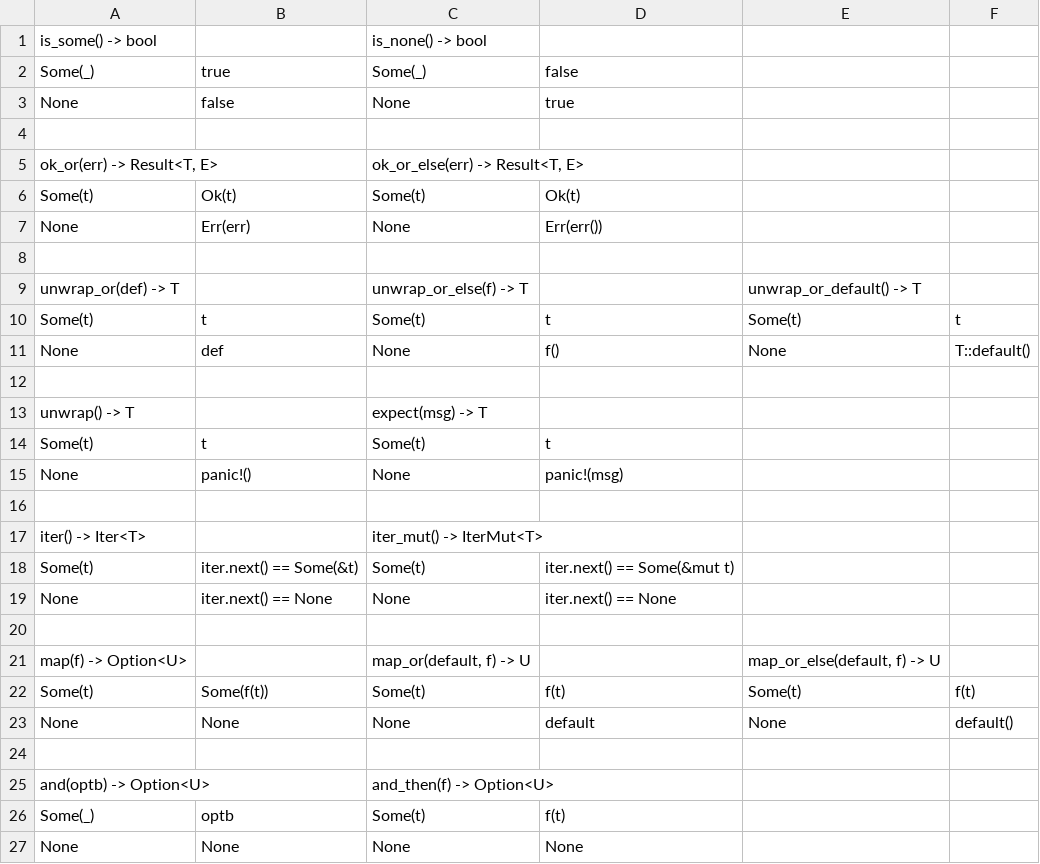
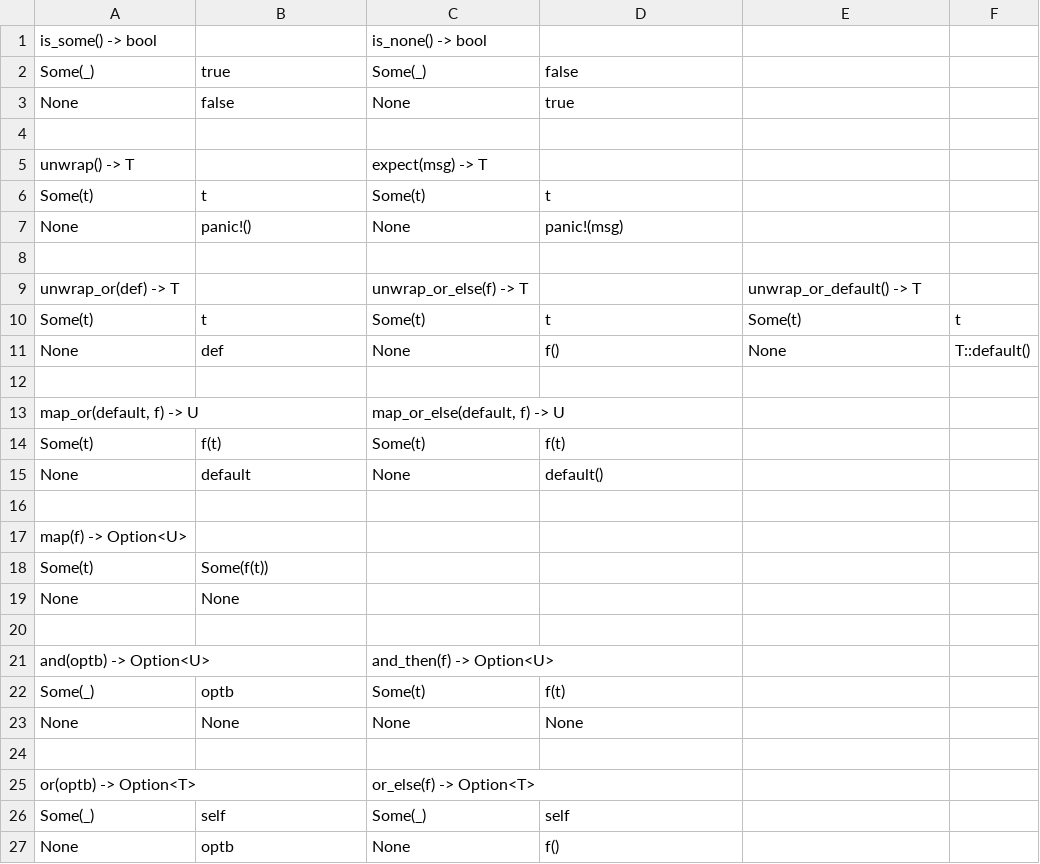
Before and after one commit to duesee/rust_cheatsheets, a CSV file: combinators/option.csv, drawn as a sheet; only a part is shown; the shorter side is filled out with more unchanged rows; the diff covers the shown part only.

Commit message:
improved Option

```diff
--- a/combinators/option.csv
+++ b/combinators/option.csv
@@ -4,5 +4,5 @@ None, false, None, true,,
 
-"ok_or(err) -> Result<T, E>",, "ok_or_else(err) -> Result<T, E>",,,
-Some(t), Ok(t), Some(t), Ok(t),,
-None, Err(err), None, Err(err()),,
+"unwrap() -> T",," expect(msg) -> T",,,
+"Some(t)"," t"," Some(t)"," t",,
+"None"," panic!()"," None"," panic!(msg)",,
 
@@ -12,13 +12,9 @@ None, def, None, f(), None, T::default()
 
-unwrap() -> T,, expect(msg) -> T,,,
-Some(t), t, Some(t), t,,
-None, panic!(), None, panic!(msg),,
+"map_or(default, f) -> U",,"map_or_else(default, f) -> U",,,
+" Some(t)"," f(t)"," Some(t)"," f(t)",,
+" None"," default"," None"," default()",,
 
-iter() -> Iter<T>,, iter_mut() -> IterMut<T>,,,
-Some(t), iter.next() == Some(&t), Some(t), iter.next() == Some(&mut t),,
-None, iter.next() == None, None, iter.next() == None,,
-
-map(f) -> Option<U>,, "map_or(default, f) -> U",, "map_or_else(default, f) -> U",
-Some(t), Some(f(t)), Some(t), f(t), Some(t), f(t)
-None, None, None, default, None, default()
+"map(f) -> Option<U>",,,,,
+"Some(t)"," Some(f(t))",,,,
+"None"," None",,,,
 
```
Also changed, not shown: 2 added rows elsewhere in this file, 1 other file.
